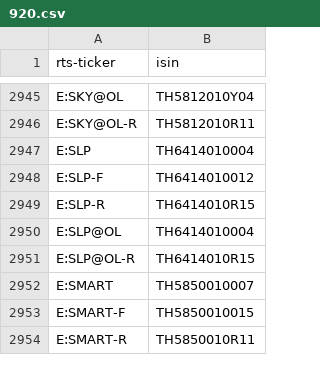
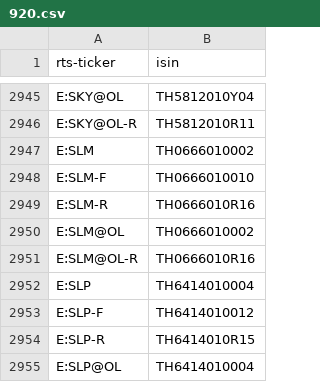
Before and after one commit to tradingview-dev/idc-expchains, a CSV file: isin/920.csv, drawn as a sheet; only a part is shown, gaps mark what is left out; the shorter side is filled out with more unchanged rows; the diff names each change by its address in the sheet, - before the commit and + after, or states it on an @@ line.

Commit message:
Autocommit isin

```diff
--- a/isin/920.csv
+++ b/isin/920.csv
+row 2947: E:SLM | TH0666010002
+row 2948: E:SLM-F | TH0666010010
+row 2949: E:SLM-R | TH0666010R16
+row 2950: E:SLM@OL | TH0666010002
+row 2951: E:SLM@OL-R | TH0666010R16
```
Also changed, not shown: isin/964.csv, isin/975.csv, 2 other files.
